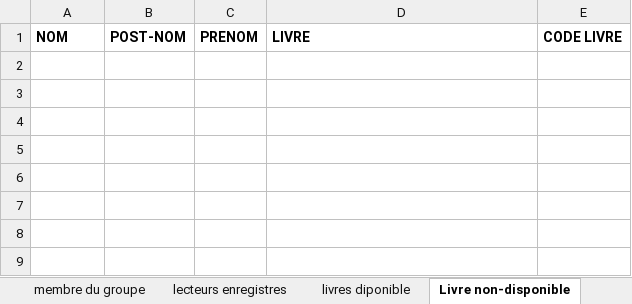
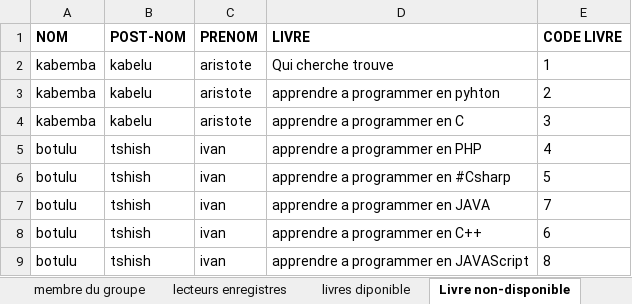
Before and after one commit to AristoteKABELU/TP-VBA-2022, an Excel workbook: Classeur1.xlsm, sheet Livre non-disponible, drawn as a sheet; values as stored, in another font and other column widths than the file's, no borders; table styles not drawn; the diff names each change by its address in the sheet, - before the commit and + after, or states it on an @@ line.

Commit message:
fix rendre

```diff
--- a/Classeur1.xlsm (sheet Livre non-disponible)
+++ b/Classeur1.xlsm (sheet Livre non-disponible)
+row 2: kabemba | kabelu | aristote | Qui cherche trouve | 1
+row 3: kabemba | kabelu | aristote | apprendre a programmer en pyhton | 2
+row 4: kabemba | kabelu | aristote | apprendre a programmer en C | 3
+row 5: botulu | tshish | ivan | apprendre a programmer en PHP | 4
+row 6: botulu | tshish | ivan | apprendre a programmer en #Csharp | 5
+row 7: botulu | tshish | ivan | apprendre a programmer en JAVA | 7
+row 8: botulu | tshish | ivan | apprendre a programmer en C++ | 6
+row 9: botulu | tshish | ivan | apprendre a programmer en JAVAScript | 8
```
Also changed, not shown: sheet livres diponible.
